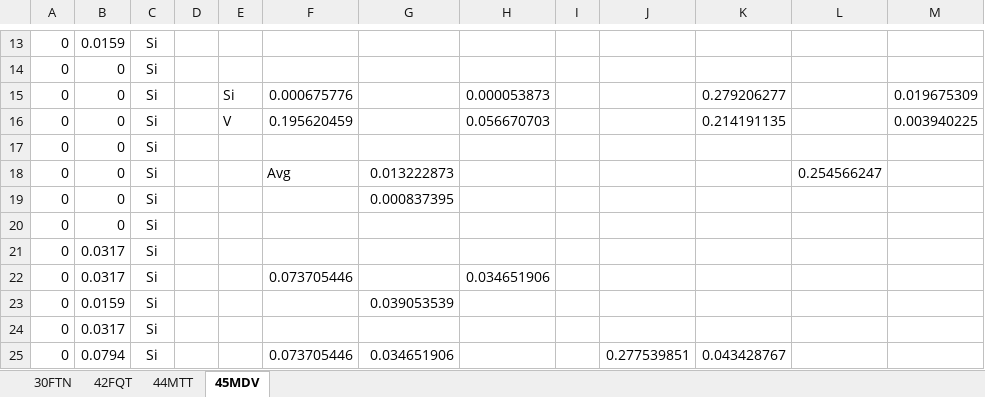
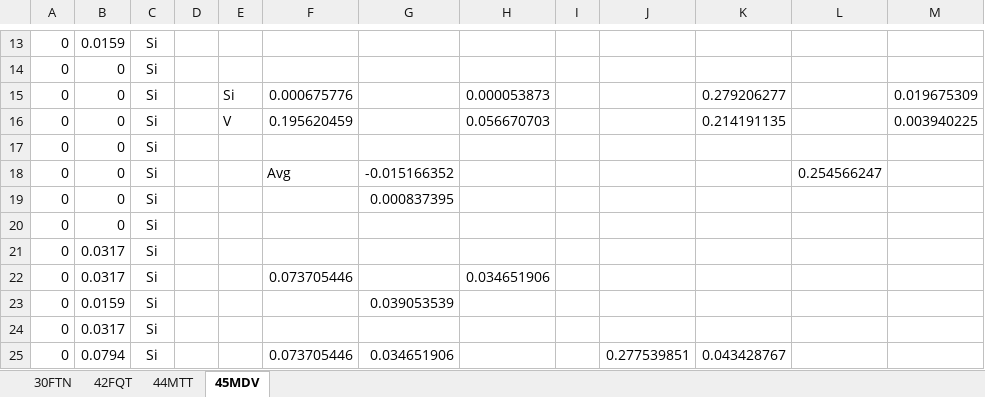
Before and after one commit to lythanhhai/DSP_Final_Term, an Excel workbook: TK/thongKe.xlsx, sheet 45MDV, drawn as a sheet; only a part is shown, gaps mark what is left out; values as stored, in another font and other column widths than the file's, no borders; the diff names each change by its address in the sheet, - before the commit and + after, or states it on an @@ line.

```diff
--- a/TK/thongKe.xlsx (sheet 45MDV)
+++ b/TK/thongKe.xlsx (sheet 45MDV)
-G18: 0.013222873
+G18: -0.015166352
```
Also changed, not shown: sheet 42FQT, sheet 30FTN, sheet 44MTT, 10 other files.
